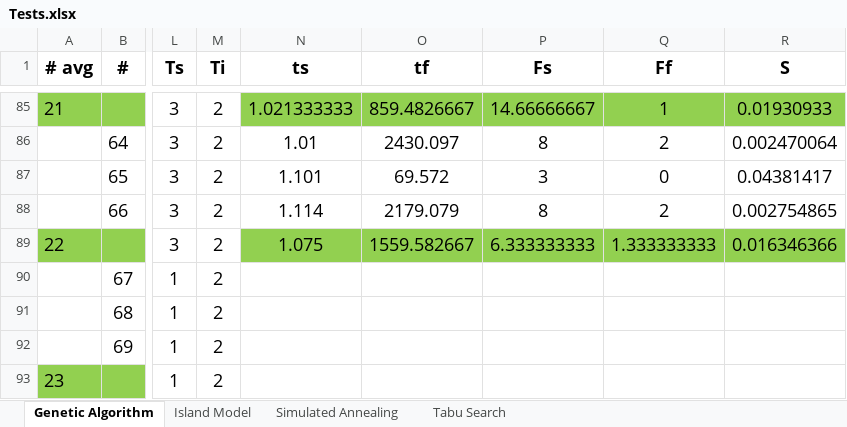
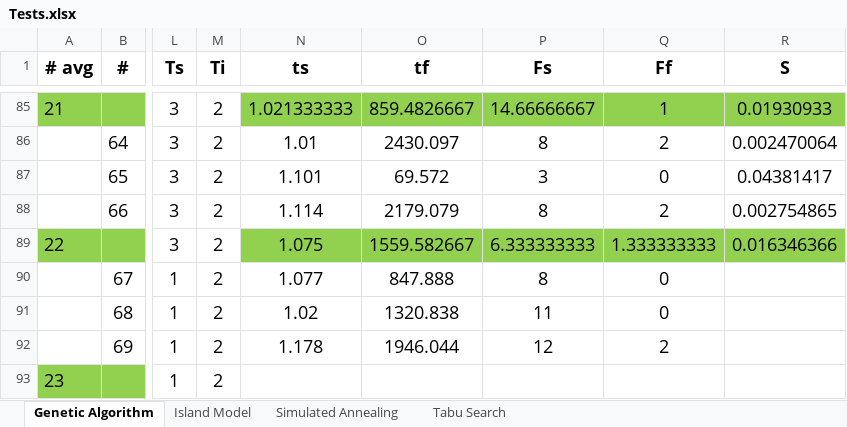
Before and after one commit to kirillmedvedev13/NUZPprojectSchedule, an Excel workbook: server/resource/Tests.xlsx, sheet Genetic Algorithm, drawn as a sheet; only a part is shown, gaps mark what is left out; values as stored, in another font and other column widths than the file's, no borders; the diff names each change by its address in the sheet, - before the commit and + after, or states it on an @@ line.

```diff
--- a/server/resource/Tests.xlsx (sheet Genetic Algorithm)
+++ b/server/resource/Tests.xlsx (sheet Genetic Algorithm)
-N90 (ts): (empty)
+N90 (ts): 1.077
-O90 (tf): (empty)
+O90 (tf): 847.888
-P90 (Fs): (empty)
+P90 (Fs): 8
-Q90:Q91 (Ff): (empty)
+Q90:Q91 (Ff): 0
-N91 (ts): (empty)
+N91 (ts): 1.02
-O91 (tf): (empty)
+O91 (tf): 1320.838
-P91 (Fs): (empty)
+P91 (Fs): 11
-N92 (ts): (empty)
+N92 (ts): 1.178
-O92 (tf): (empty)
+O92 (tf): 1946.044
-P92 (Fs): (empty)
+P92 (Fs): 12
-Q92 (Ff): (empty)
+Q92 (Ff): 2
```
Also changed, not shown: sheet Island Model, 6 other files.
